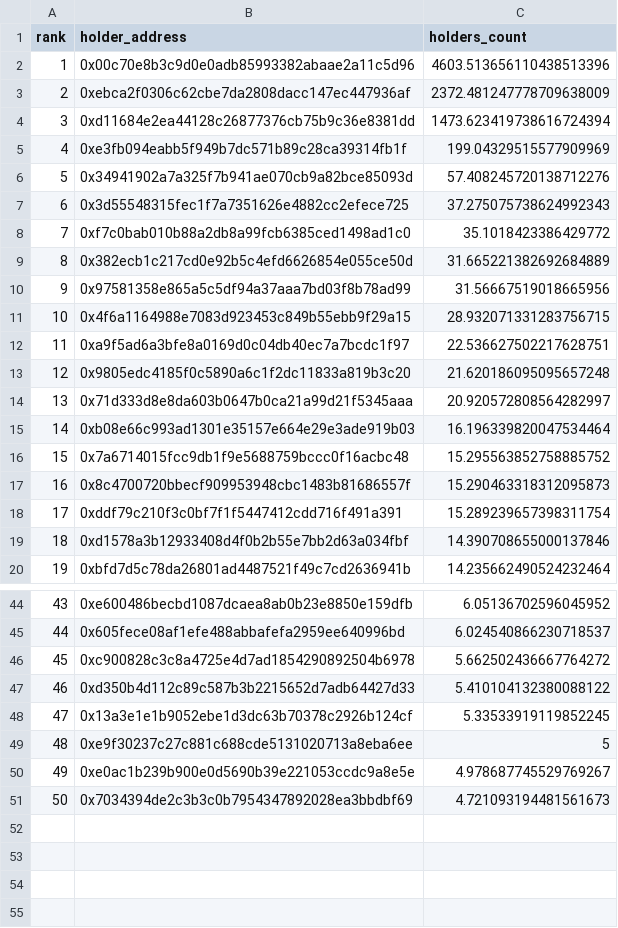
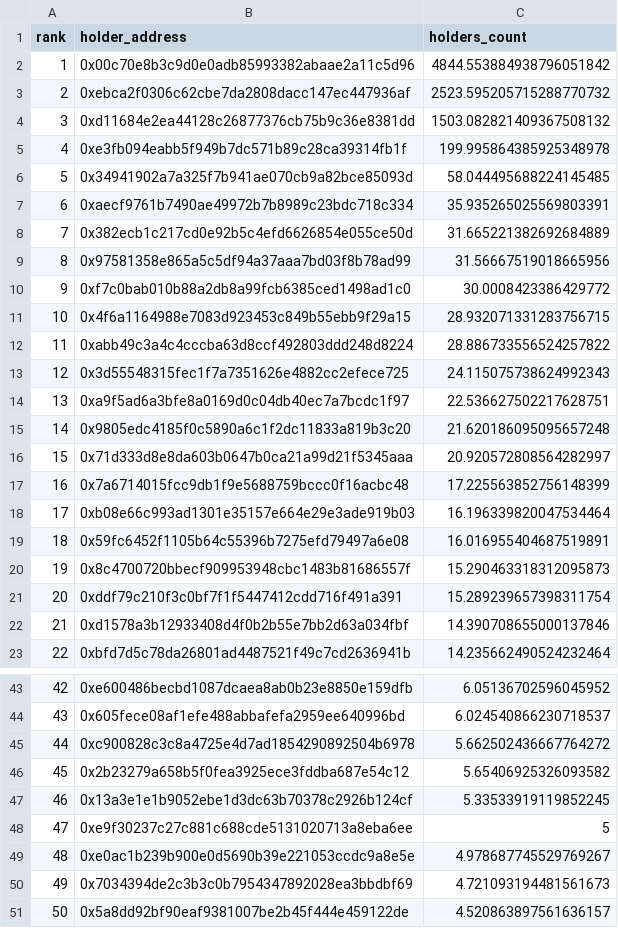
Before and after one commit to birdringxD/Defi-Analysis-Tools, a CSV file: monitor/eth_holders.csv, drawn as a sheet; only a part is shown, gaps mark what is left out; removed rows and columns are numbered as before the commit, all else as after; the diff covers the shown part only; the diff names each change by its address in the sheet, - before the commit and + after, or states it on an @@ line.

```diff
--- a/monitor/eth_holders.csv
+++ b/monitor/eth_holders.csv
-C2 (holders_count): 4603.513656110438513396
+C2 (holders_count): 4844.553884938796051842
-C3 (holders_count): 2372.481247778709638009
+C3 (holders_count): 2523.595205715288770732
-C4 (holders_count): 1473.623419738616724394
+C4 (holders_count): 1503.082821409367508132
-C5 (holders_count): 199.04329515577909969
+C5 (holders_count): 199.995864385925348978
-C6 (holders_count): 57.408245720138712276
+C6 (holders_count): 58.044495688224145485
-row 7: 6 | 0x3d55548315fec1f7a7351626e4882cc2efece725 | 37.275075738624992343
-row 8: 7 | 0xf7c0bab010b88a2db8a99fcb6385ced1498ad1c0 | 35.1018423386429772
+row 7: 6 | 0xaecf9761b7490ae49972b7b8989c23bdc718c334 | 35.935265025569803391
@@ column A (rank) renumbered between rows 8 and 50 @@
+row 10: 9 | 0xf7c0bab010b88a2db8a99fcb6385ced1498ad1c0 | 30.0008423386429772
+row 12: 11 | 0xabb49c3a4c4cccba63d8ccf492803ddd248d8224 | 28.886733556524257822
+row 13: 12 | 0x3d55548315fec1f7a7351626e4882cc2efece725 | 24.115075738624992343
+row 17: 16 | 0x7a6714015fcc9db1f9e5688759bccc0f16acbc48 | 17.225563852756148399
-row 16: 15 | 0x7a6714015fcc9db1f9e5688759bccc0f16acbc48 | 15.295563852758885752
+row 19: 18 | 0x59fc6452f1105b64c55396b7275efd79497a6e08 | 16.016955404687519891
-row 47: 46 | 0xd350b4d112c89c587b3b2215652d7adb64427d33 | 5.410104132380088122
+row 46: 45 | 0x2b23279a658b5f0fea3925ece3fddba687e54c12 | 5.65406925326093582
+row 51: 50 | 0x5a8dd92bf90eaf9381007be2b45f444e459122de | 4.520863897561636157
```
Also changed, not shown: 5 added rows, 9 removed rows and 1 edited cell elsewhere in this file, monitor/holders.csv, 4 other files.
